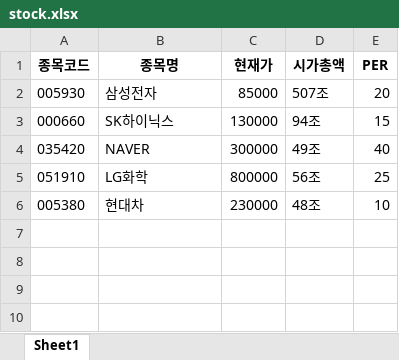
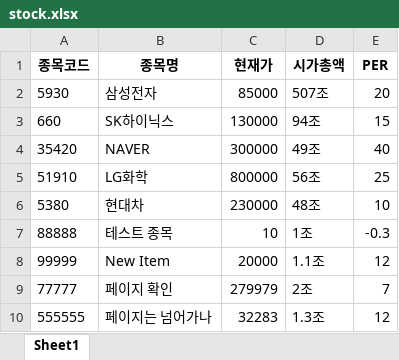
Before and after one commit to nuke7211-eng/python-assistance, an Excel workbook: stock.xlsx, sheet Sheet1, drawn as a sheet; values as stored, in another font and other column widths than the file's, no borders; the diff names each change by its address in the sheet, - before the commit and + after, or states it on an @@ line.

```diff
--- a/stock.xlsx (sheet Sheet1)
+++ b/stock.xlsx (sheet Sheet1)
-A2 (종목코드): 005930
+A2 (종목코드): 5930
-A3 (종목코드): 000660
+A3 (종목코드): 660
-A4 (종목코드): 035420
+A4 (종목코드): 35420
-A5 (종목코드): 051910
+A5 (종목코드): 51910
-A6 (종목코드): 005380
+A6 (종목코드): 5380
+row 7: 88888 | 테스트 종목 | 10 | 1조 | -0.3
+row 8: 99999 | New Item | 20000 | 1.1조 | 12
+row 9: 77777 | 페이지 확인 | 279979 | 2조 | 7
+row 10: 555555 | 페이지는 넘어가나 | 32283 | 1.3조 | 12
```
Also changed, not shown: 12 other files.
